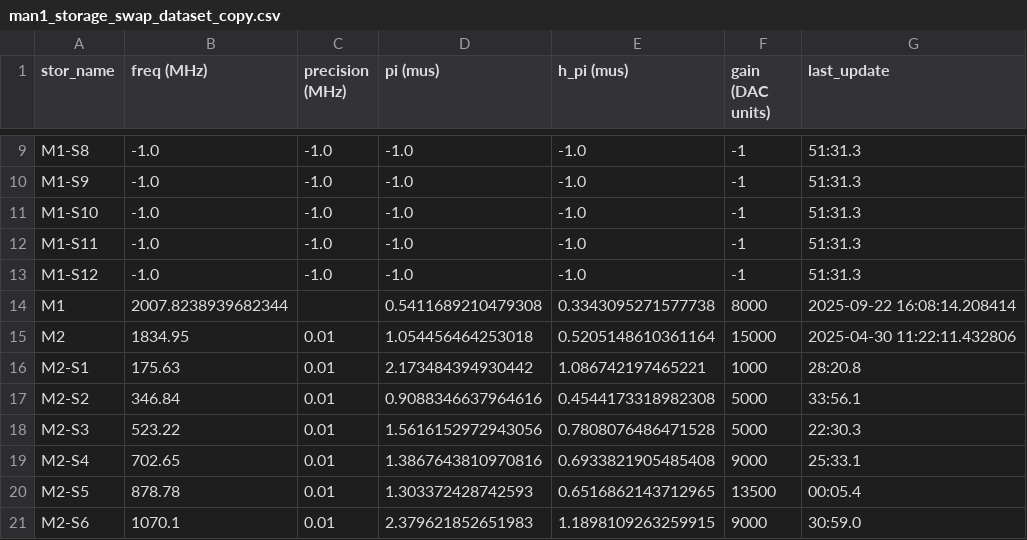
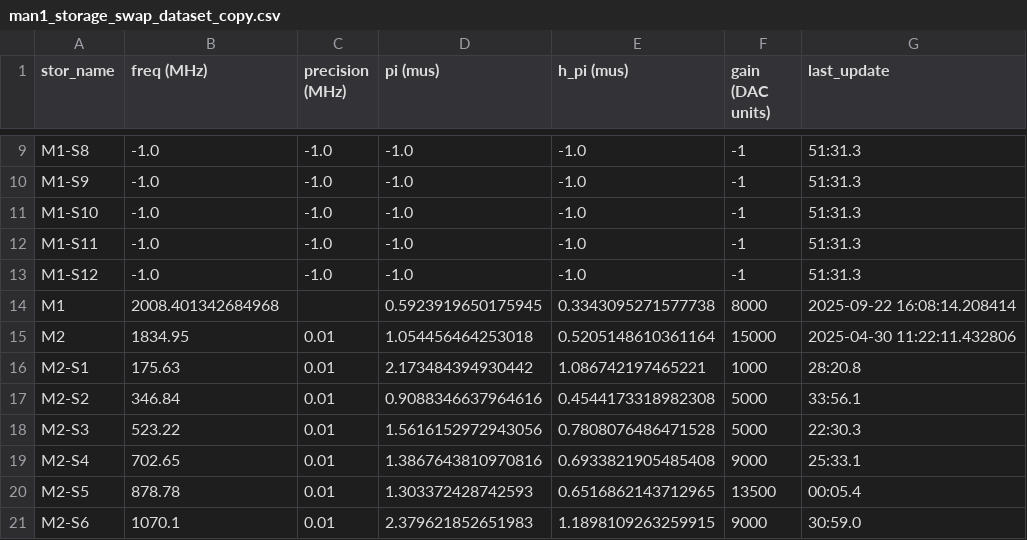
Before and after one commit to SchusterLab/multimode_expts, a CSV file: analysis_notebooks/bosonic/man1_storage_swap_dataset_copy.csv, drawn as a sheet; only a part is shown, gaps mark what is left out.

```diff
--- a/analysis_notebooks/bosonic/man1_storage_swap_dataset_copy.csv
+++ b/analysis_notebooks/bosonic/man1_storage_swap_dataset_copy.csv
@@ -13,3 +13,3 @@ M1-S11,-1.0,-1.0,-1.0,-1.0,-1,51:31.3
 M1-S12,-1.0,-1.0,-1.0,-1.0,-1,51:31.3
-M1,2007.8238939682344,,0.5411689210479308,0.3343095271577738,8000,2025-09-22 16:08:14.208414
+M1,2008.401342684968,,0.5923919650175945,0.3343095271577738,8000,2025-09-22 16:08:14.208414
 M2,1834.95,0.01,1.054456464253018,0.5205148610361164,15000,2025-04-30 11:22:11.432806
```
Also changed, not shown: man1_storage_swap_dataset.csv, man1_storage_swap_dataset_copy.csv, 7 other files.
